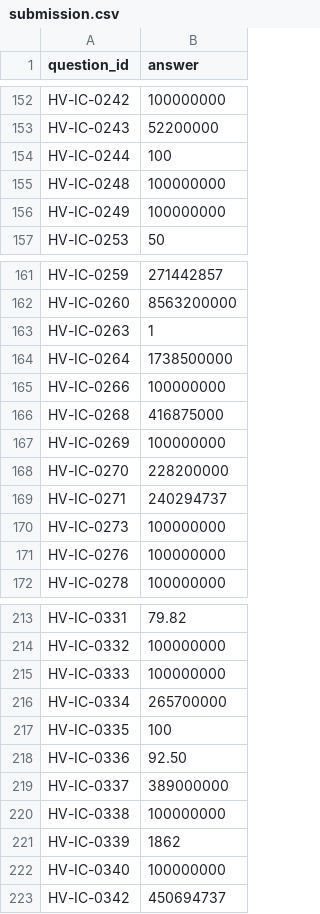
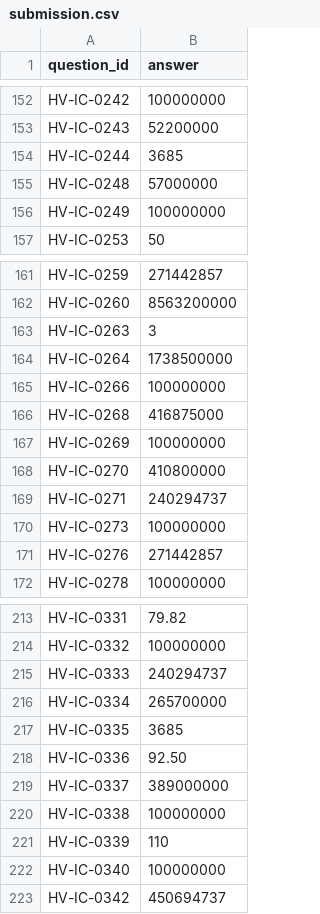
Before and after one commit to bhuvan-0412/JAW-Hackathon, a CSV file: submission.csv, drawn as a sheet; only a part is shown, gaps mark what is left out; the diff covers the shown part only.

```diff
--- a/submission.csv
+++ b/submission.csv
@@ -153,4 +153,4 @@ HV-IC-0242,100000000
 HV-IC-0243,52200000
-HV-IC-0244,100
-HV-IC-0248,100000000
+HV-IC-0244,3685
+HV-IC-0248,57000000
 HV-IC-0249,100000000
@@ -162,3 +162,3 @@ HV-IC-0259,271442857
 HV-IC-0260,8563200000
-HV-IC-0263,1
+HV-IC-0263,3
 HV-IC-0264,1738500000
@@ -167,6 +167,6 @@ HV-IC-0268,416875000
 HV-IC-0269,100000000
-HV-IC-0270,228200000
+HV-IC-0270,410800000
 HV-IC-0271,240294737
 HV-IC-0273,100000000
-HV-IC-0276,100000000
+HV-IC-0276,271442857
 HV-IC-0278,100000000
@@ -214,5 +214,5 @@ HV-IC-0331,79.82
 HV-IC-0332,100000000
-HV-IC-0333,100000000
+HV-IC-0333,240294737
 HV-IC-0334,265700000
-HV-IC-0335,100
+HV-IC-0335,3685
 HV-IC-0336,92.50
@@ -220,3 +220,3 @@ HV-IC-0337,389000000
 HV-IC-0338,100000000
-HV-IC-0339,1862
+HV-IC-0339,110
 HV-IC-0340,100000000
```
Also changed, not shown: 22 edited cells elsewhere in this file, 4 other files.
